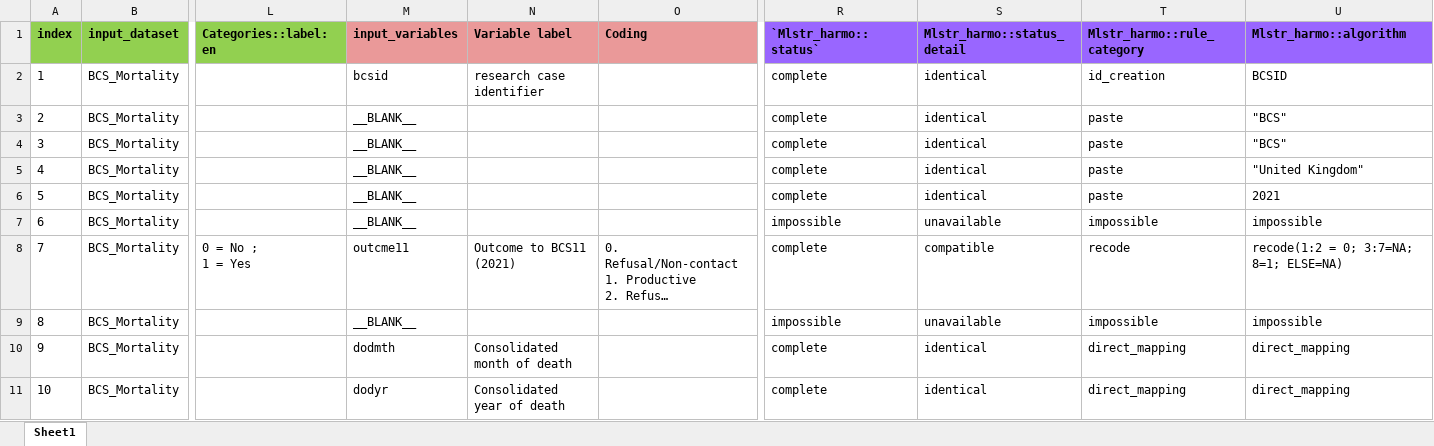
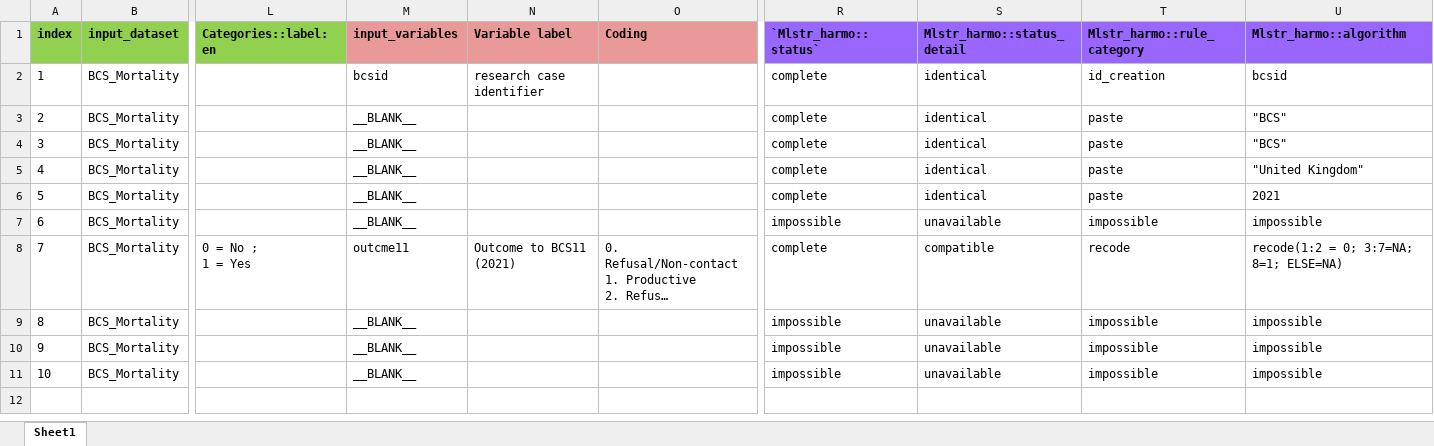
Before and after one commit to maelstrom-research/harmonization_ProPASS, an Excel workbook: mortality/data_processing_elements_mortality-BCS.xlsx, sheet Sheet1, drawn as a sheet; only a part is shown, gaps mark what is left out; long unchanged cells end in …; values as stored, in another font and other column widths than the file's, no borders; the diff names each change by its address in the sheet, - before the commit and + after, or states it on an @@ line.

Commit message:
Remove death date variables - not available

```diff
--- a/mortality/data_processing_elements_mortality-BCS.xlsx (sheet Sheet1)
+++ b/mortality/data_processing_elements_mortality-BCS.xlsx (sheet Sheet1)
-U2 (Mlstr_harmo::algorithm): BCSID
+U2 (Mlstr_harmo::algorithm): bcsid
-M10 (input_variables): dodmth
+M10 (input_variables): __BLANK__
-N10 (Variable label): Consolidated month of death
+N10 (Variable label): (empty)
-R10:R11 (`Mlstr_harmo::status`): complete
+R10:R11 (`Mlstr_harmo::status`): impossible
-S10:S11 (Mlstr_harmo::status_detail): identical
+S10:S11 (Mlstr_harmo::status_detail): unavailable
-T10:T11 (Mlstr_harmo::rule_category): direct_mapping
+T10:T11 (Mlstr_harmo::rule_category): impossible
-U10:U11 (Mlstr_harmo::algorithm): direct_mapping
+U10:U11 (Mlstr_harmo::algorithm): impossible
-M11 (input_variables): dodyr
+M11 (input_variables): __BLANK__
-N11 (Variable label): Consolidated year of death
+N11 (Variable label): (empty)
```
